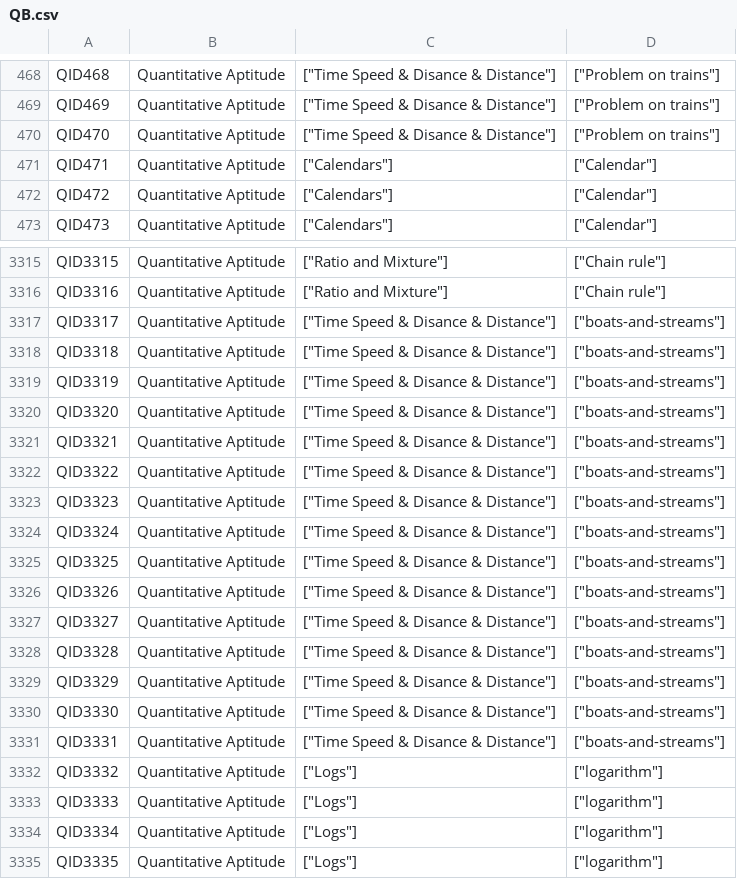
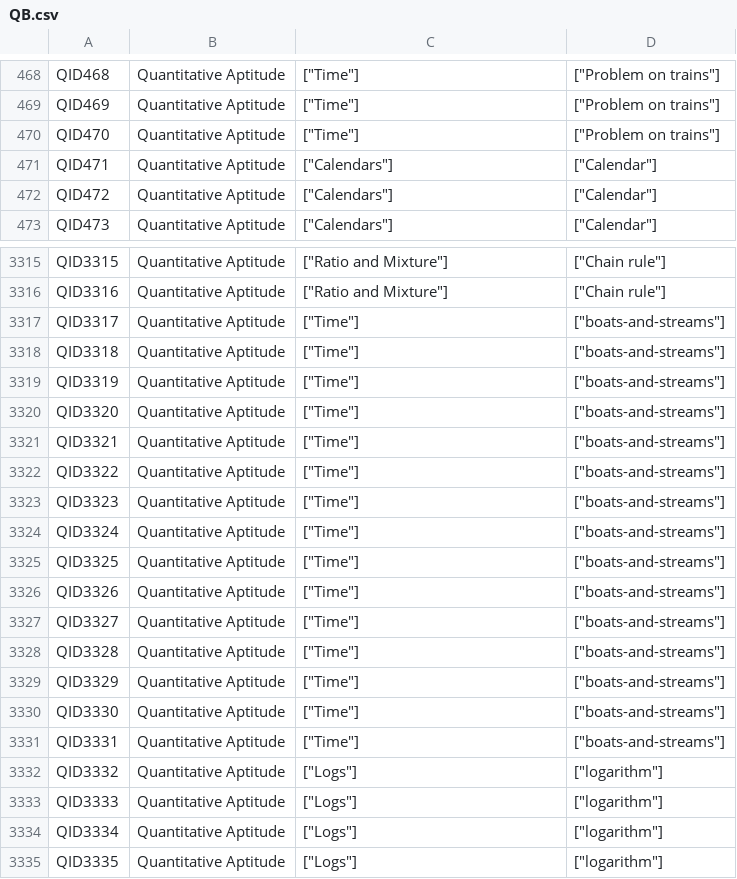
Before and after one commit to tanayagl/Misc_COde, a CSV file: QB.csv, drawn as a sheet; only a part is shown, gaps mark what is left out; the diff covers the shown part only; the diff names each change by its address in the sheet, - before the commit and + after, or states it on an @@ line.

```diff
--- a/QB.csv
+++ b/QB.csv
-C468:C470: ["Time Speed & Disance & Distance"]
+C468:C470: ["Time"]
-C3317:C3331: ["Time Speed & Disance & Distance"]
+C3317:C3331: ["Time"]
```
Also changed, not shown: 43 edited cells elsewhere in this file, 44 other files.
